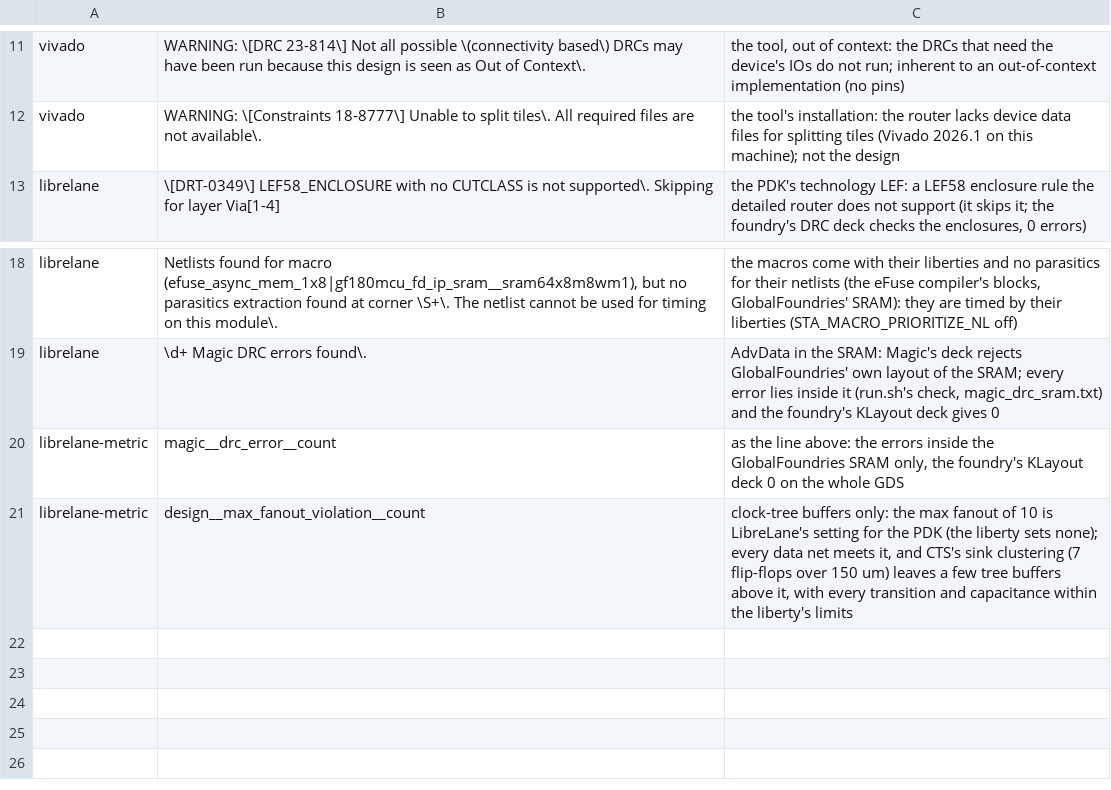
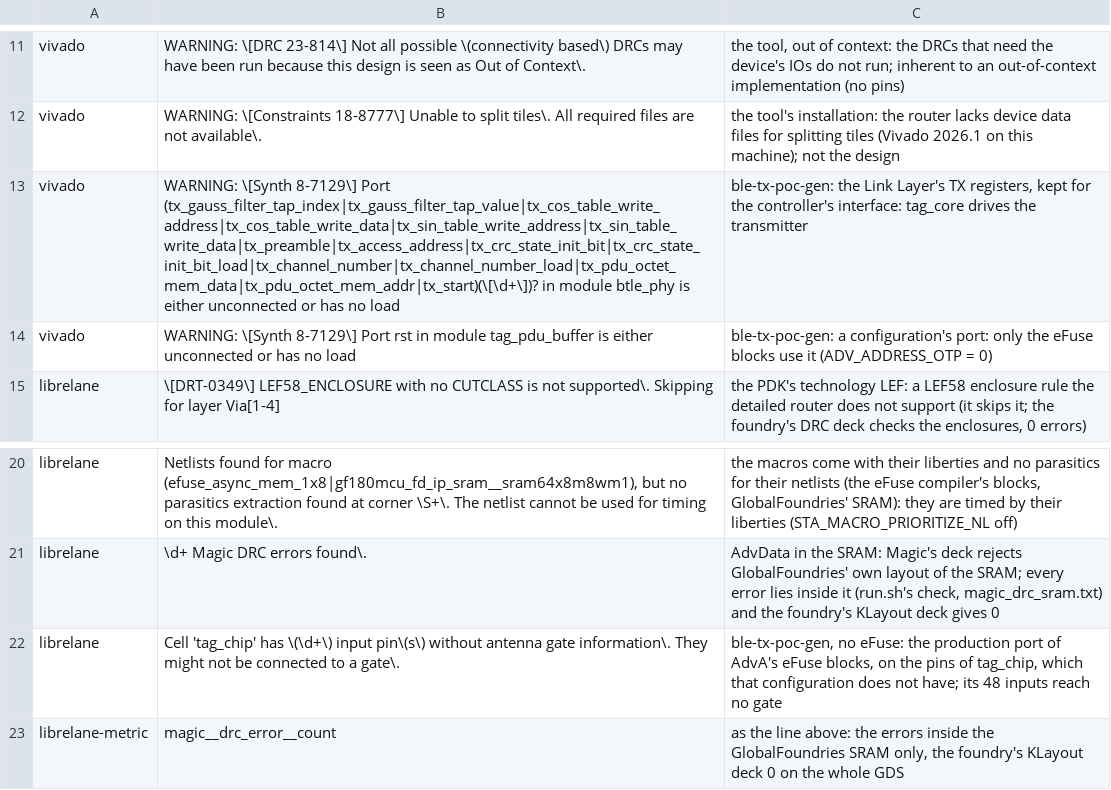
Before and after one commit to Miguel11Simoes/BTLE, a TSV file: scripts/validation/synth_warning_exceptions.tsv, drawn as a sheet; only a part is shown, gaps mark what is left out; the shorter side is filled out with more unchanged rows.

```diff
--- a/scripts/validation/synth_warning_exceptions.tsv
+++ b/scripts/validation/synth_warning_exceptions.tsv
@@ -12,2 +12,4 @@ vivado	WARNING: \[DRC 23-814\] Not all possible \(connectivity based\) DRCs may
 vivado	WARNING: \[Constraints 18-8777\] Unable to split tiles\. All required files are not available\.	the tool's installation: the router lacks device data files for splitting tiles (Vivado 2026.1 on this machine); not the design
+vivado	WARNING: \[Synth 8-7129\] Port (tx_gauss_filter_tap_index|tx_gauss_filter_tap_value|tx_cos_table_write_address|tx_cos_table_write_data|tx_sin_table_write_address|tx_sin_table_write_data|tx_preamble|tx_access_address|tx_crc_state_init_bit|tx_crc_state_init_bit_load|tx_channel_number|tx_channel_number_load|tx_pdu_octet_mem_data|tx_pdu_octet_mem_addr|tx_start)(\[\d+\])? in module btle_phy is either unconnected or has no load	ble-tx-poc-gen: the Link Layer's TX registers, kept for the controller's interface: tag_core drives the transmitter
+vivado	WARNING: \[Synth 8-7129\] Port rst in module tag_pdu_buffer is either unconnected or has no load	ble-tx-poc-gen: a configuration's port: only the eFuse blocks use it (ADV_ADDRESS_OTP = 0)
 librelane	\[DRT-0349\] LEF58_ENCLOSURE with no CUTCLASS is not supported\. Skipping for layer Via[1-4]	the PDK's technology LEF: a LEF58 enclosure rule the detailed router does not support (it skips it; the foundry's DRC deck checks the enclosures, 0 errors)
@@ -19,2 +21,3 @@ librelane	Netlists found for macro (efuse_async_mem_1x8|gf180mcu_fd_ip_sram__sra
 librelane	\d+ Magic DRC errors found\.	AdvData in the SRAM: Magic's deck rejects GlobalFoundries' own layout of the SRAM; every error lies inside it (run.sh's check, magic_drc_sram.txt) and the foundry's KLayout deck gives 0
+librelane	Cell 'tag_chip' has \(\d+\) input pin\(s\) without antenna gate information\. They might not be connected to a gate\.	ble-tx-poc-gen, no eFuse: the production port of AdvA's eFuse blocks, on the pins of tag_chip, which that configuration does not have; its 48 inputs reach no gate
 librelane-metric	magic__drc_error__count	as the line above: the errors inside the GlobalFoundries SRAM only, the foundry's KLayout deck 0 on the whole GDS
```
Also changed, not shown: 39 other files.
